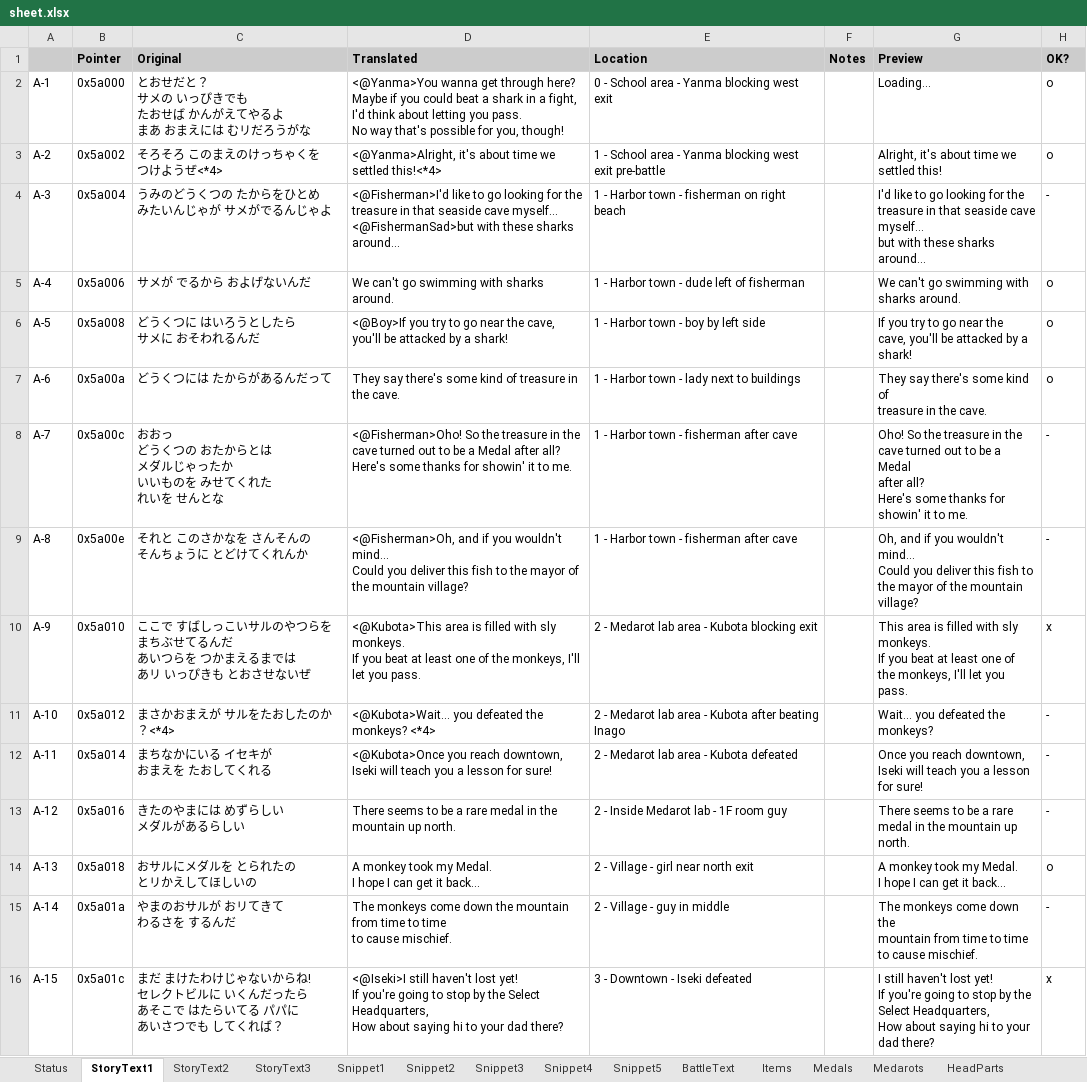
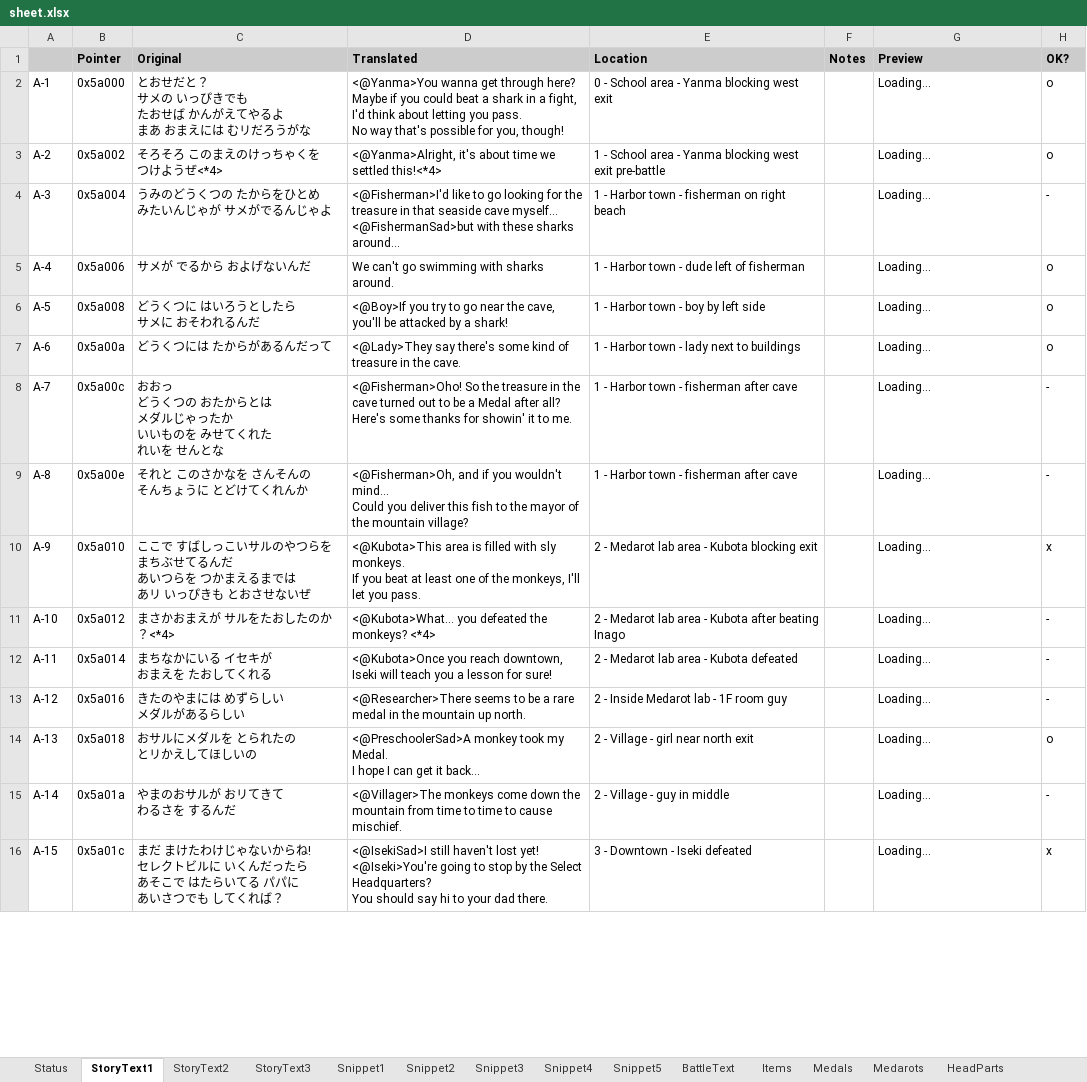
Before and after one commit to Medabots/medarot1_translation, an Excel workbook: sheet.xlsx, sheet StoryText1, drawn as a sheet; only a part is shown; values as stored, in another font and other column widths than the file's, no borders; charts and pictures and conditional formats not drawn; ↵ is a line break in a cell; the diff covers the shown part only; the diff names each change by its address in the sheet, - before the commit and + after, or states it on an @@ line.

```diff
--- a/sheet.xlsx (sheet StoryText1)
+++ b/sheet.xlsx (sheet StoryText1)
-G3 (Preview): Alright, it's about time we ↵ settled this!
+G3 (Preview): Loading...
-G4 (Preview): I'd like to go looking for the ↵ treasure in that seaside cave ↵ myself... ↵ but with these sharks ↵ around...
+G4 (Preview): Loading...
-G5 (Preview): We can't go swimming with ↵ sharks around.
+G5 (Preview): Loading...
-G6 (Preview): If you try to go near the ↵ cave, you'll be attacked by a ↵ shark!
+G6 (Preview): Loading...
-D7 (Translated): They say there's…
+D7 (Translated): <@Lady>They say there's…
-G7 (Preview): They say there's some kind of ↵ treasure in the cave.
+G7 (Preview): Loading...
-G8 (Preview): Oho! So the treasure in the ↵ cave turned out to be a Medal ↵ after all? ↵ Here's some thanks for ↵ showin' it to me.
+G8 (Preview): Loading...
-G9 (Preview): Oh, and if you wouldn't mind... ↵ Could you deliver this fish to ↵ the mayor of the mountain ↵ village?
+G9 (Preview): Loading...
-G10 (Preview): This area is filled with sly ↵ monkeys. ↵ If you beat at least one of ↵ the monkeys, I'll let you pass.
+G10 (Preview): Loading...
-D11 (Translated): <@Kubota>Wait... you defeated…
+D11 (Translated): <@Kubota>What... you defeated…
-G11 (Preview): Wait... you defeated the ↵ monkeys?
+G11 (Preview): Loading...
-G12 (Preview): Once you reach downtown, ↵ Iseki will teach you a lesson ↵ for sure!
+G12 (Preview): Loading...
-D13 (Translated): There seems to…
+D13 (Translated): <@Researcher>There seems to…
-G13 (Preview): There seems to be a rare ↵ medal in the mountain up north.
+G13 (Preview): Loading...
-D14 (Translated): A monkey took…
+D14 (Translated): <@PreschoolerSad>A monkey took…
-G14 (Preview): A monkey took my Medal. ↵ I hope I can get it back...
+G14 (Preview): Loading...
-D15 (Translated): The monkeys come…
+D15 (Translated): <@Villager>The monkeys come…
-G15 (Preview): The monkeys come down the ↵ mountain from time to time ↵ to cause mischief.
+G15 (Preview): Loading...
-D16 (Translated): <@Iseki>I still haven't lost yet! ↵ If you're going to stop by the Select Headquarters, ↵ How about saying hi to your dad there?
+D16 (Translated): <@IsekiSad>I still haven't lost yet! ↵ <@Iseki>You're going to stop by the Select Headquarters? ↵ You should say hi to your dad there.
-G16 (Preview): I still haven't lost yet! ↵ If you're going to stop by the ↵ Select Headquarters, ↵ How about saying hi to your ↵ dad there?
+G16 (Preview): Loading...
```
Also changed, not shown: 97 edited cells elsewhere in this sheet, sheet StoryText3, sheet StoryText2, sheet BattleText, sheet Snippet1, sheet Snippet5, sheet Snippet3, 3 more sheets, charts or pictures, 1 other file.
